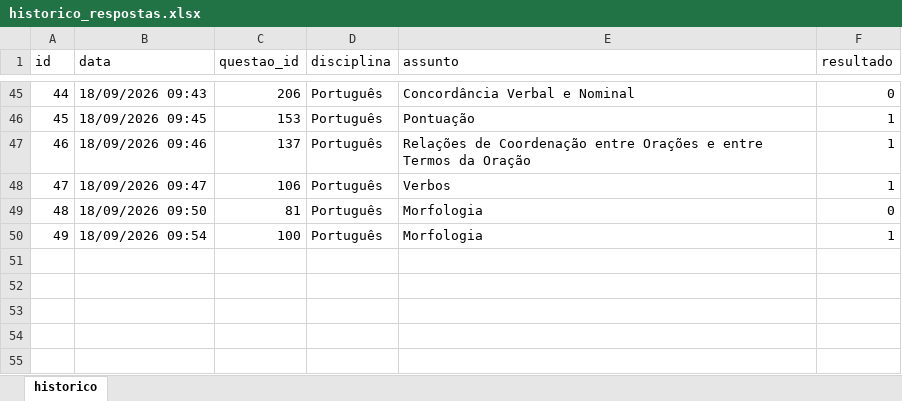
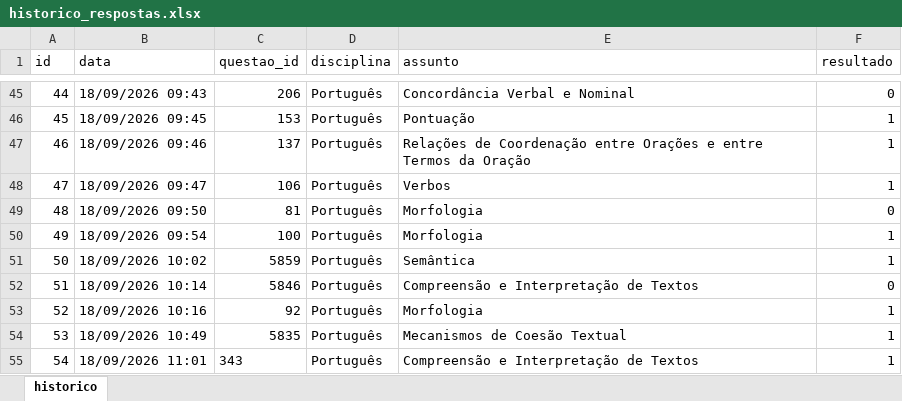
Before and after one commit to Lucas-Oliveira-wd/simulado, an Excel workbook: banco_de_dados/historico_respostas.xlsx, sheet historico, drawn as a sheet; only a part is shown, gaps mark what is left out; values as stored, in another font and other column widths than the file's, no borders; the diff names each change by its address in the sheet, - before the commit and + after, or states it on an @@ line.

```diff
--- a/banco_de_dados/historico_respostas.xlsx (sheet historico)
+++ b/banco_de_dados/historico_respostas.xlsx (sheet historico)
+row 51: 50 | 18/09/2026 10:02 | 5859 | Português | Semântica | 1
+row 52: 51 | 18/09/2026 10:14 | 5846 | Português | Compreensão e Interpretação de Textos | 0
+row 53: 52 | 18/09/2026 10:16 | 92 | Português | Morfologia | 1
+row 54: 53 | 18/09/2026 10:49 | 5835 | Português | Mecanismos de Coesão Textual | 1
+row 55: 54 | 18/09/2026 11:01 | 343 | Português | Compreensão e Interpretação de Textos | 1
```
Also changed, not shown: 1 other file.
